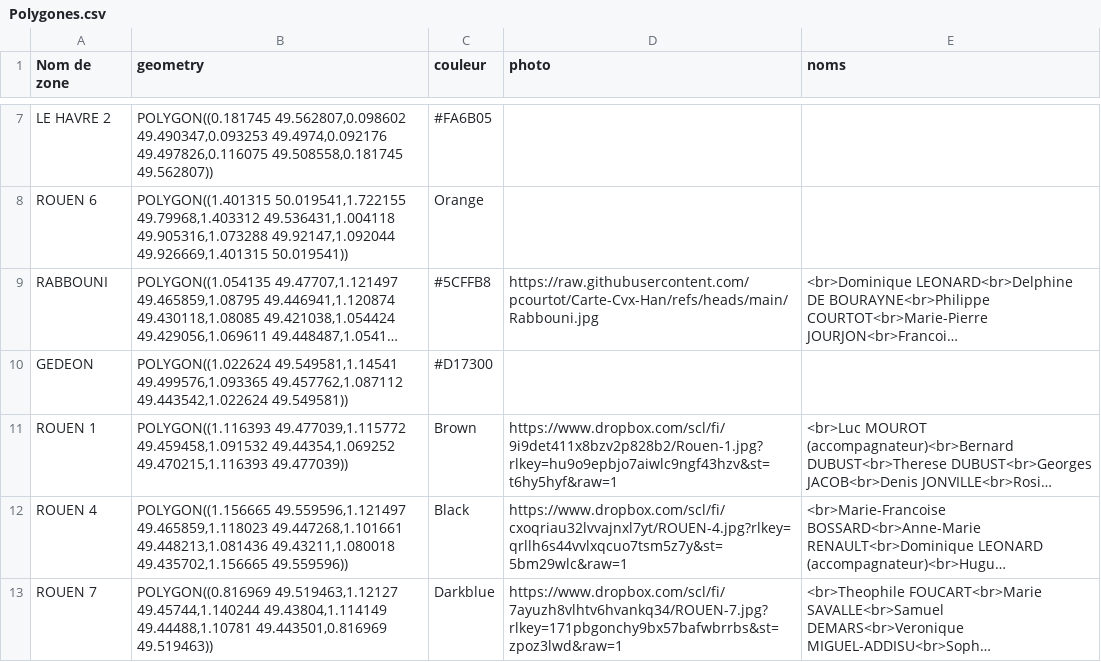
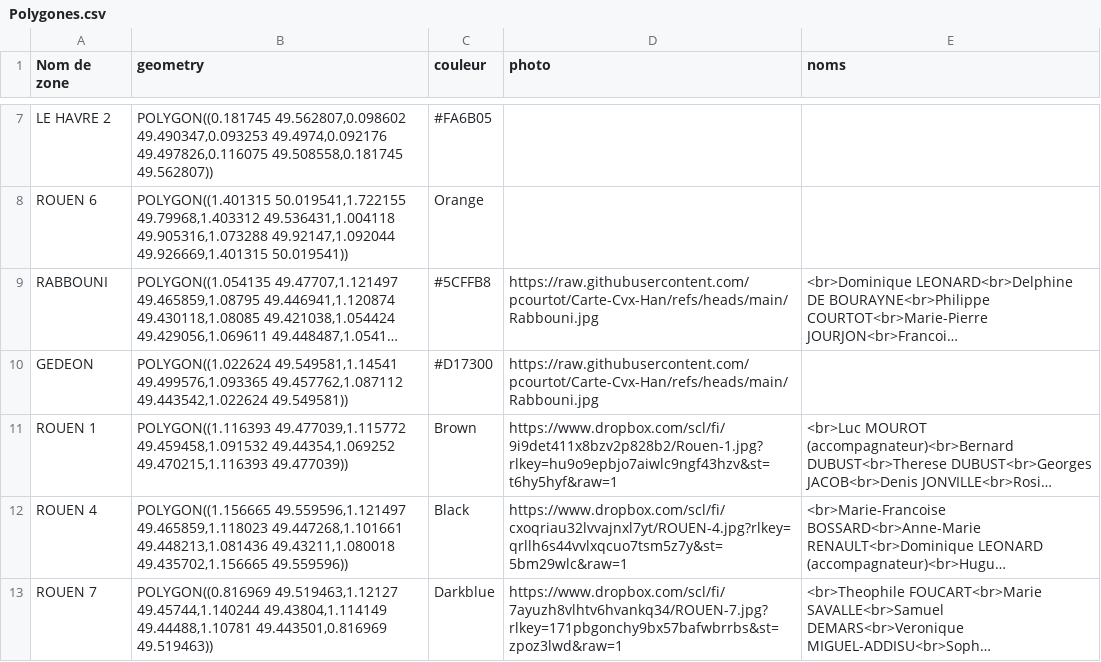
Before and after one commit to pcourtot/Carte-Cvx-Han, a CSV file: Polygones.csv, drawn as a sheet; only a part is shown, gaps mark what is left out; long unchanged cells end in …; the diff names each change by its address in the sheet, - before the commit and + after, or states it on an @@ line.

Commit message:
Add files via upload

```diff
--- a/Polygones.csv
+++ b/Polygones.csv
-D10 (photo): (empty)
+D10 (photo): https://raw.githubusercontent.com/pcourtot/Carte-Cvx-Han/refs/heads/main/Rabbouni.jpg
```
